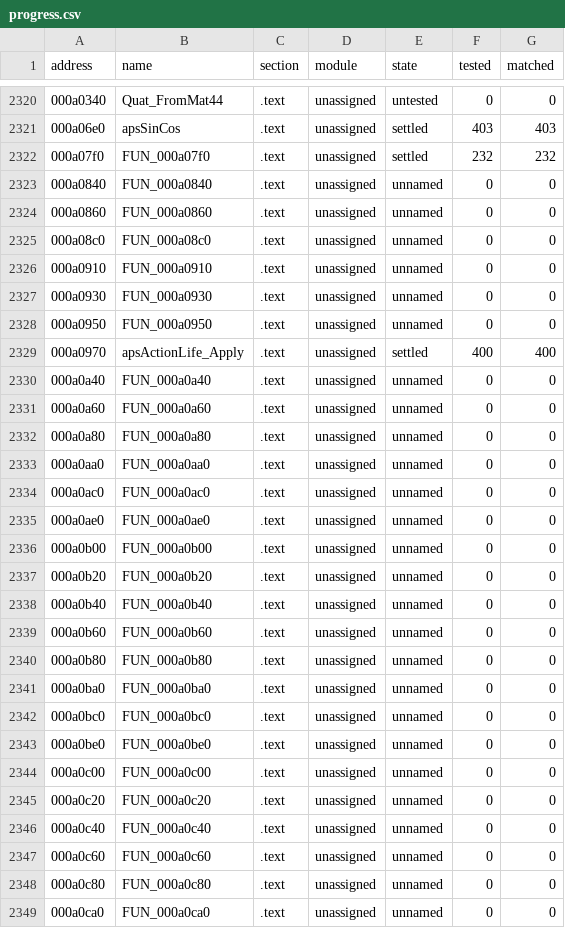
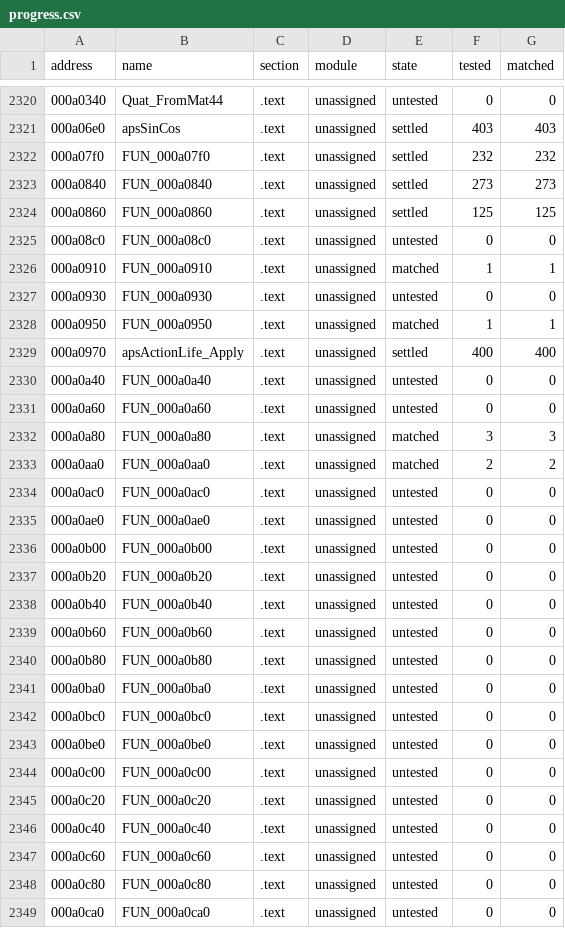
Before and after one commit to SmokeDoggy044/CoD2-BRO-Decomp, a CSV file: tools/data/progress.csv, drawn as a sheet; only a part is shown, gaps mark what is left out; the diff covers the shown part only.

```diff
--- a/tools/data/progress.csv
+++ b/tools/data/progress.csv
@@ -2322,28 +2322,28 @@ address,name,section,module,state,tested,matched
 000a07f0,FUN_000a07f0,.text,unassigned,settled,232,232
-000a0840,FUN_000a0840,.text,unassigned,unnamed,0,0
-000a0860,FUN_000a0860,.text,unassigned,unnamed,0,0
-000a08c0,FUN_000a08c0,.text,unassigned,unnamed,0,0
-000a0910,FUN_000a0910,.text,unassigned,unnamed,0,0
-000a0930,FUN_000a0930,.text,unassigned,unnamed,0,0
-000a0950,FUN_000a0950,.text,unassigned,unnamed,0,0
+000a0840,FUN_000a0840,.text,unassigned,settled,273,273
+000a0860,FUN_000a0860,.text,unassigned,settled,125,125
+000a08c0,FUN_000a08c0,.text,unassigned,untested,0,0
+000a0910,FUN_000a0910,.text,unassigned,matched,1,1
+000a0930,FUN_000a0930,.text,unassigned,untested,0,0
+000a0950,FUN_000a0950,.text,unassigned,matched,1,1
 000a0970,apsActionLife_Apply,.text,unassigned,settled,400,400
-000a0a40,FUN_000a0a40,.text,unassigned,unnamed,0,0
-000a0a60,FUN_000a0a60,.text,unassigned,unnamed,0,0
-000a0a80,FUN_000a0a80,.text,unassigned,unnamed,0,0
-000a0aa0,FUN_000a0aa0,.text,unassigned,unnamed,0,0
-000a0ac0,FUN_000a0ac0,.text,unassigned,unnamed,0,0
-000a0ae0,FUN_000a0ae0,.text,unassigned,unnamed,0,0
-000a0b00,FUN_000a0b00,.text,unassigned,unnamed,0,0
-000a0b20,FUN_000a0b20,.text,unassigned,unnamed,0,0
-000a0b40,FUN_000a0b40,.text,unassigned,unnamed,0,0
-000a0b60,FUN_000a0b60,.text,unassigned,unnamed,0,0
-000a0b80,FUN_000a0b80,.text,unassigned,unnamed,0,0
-000a0ba0,FUN_000a0ba0,.text,unassigned,unnamed,0,0
-000a0bc0,FUN_000a0bc0,.text,unassigned,unnamed,0,0
-000a0be0,FUN_000a0be0,.text,unassigned,unnamed,0,0
-000a0c00,FUN_000a0c00,.text,unassigned,unnamed,0,0
-000a0c20,FUN_000a0c20,.text,unassigned,unnamed,0,0
-000a0c40,FUN_000a0c40,.text,unassigned,unnamed,0,0
-000a0c60,FUN_000a0c60,.text,unassigned,unnamed,0,0
-000a0c80,FUN_000a0c80,.text,unassigned,unnamed,0,0
-000a0ca0,FUN_000a0ca0,.text,unassigned,unnamed,0,0
+000a0a40,FUN_000a0a40,.text,unassigned,untested,0,0
+000a0a60,FUN_000a0a60,.text,unassigned,untested,0,0
+000a0a80,FUN_000a0a80,.text,unassigned,matched,3,3
+000a0aa0,FUN_000a0aa0,.text,unassigned,matched,2,2
+000a0ac0,FUN_000a0ac0,.text,unassigned,untested,0,0
+000a0ae0,FUN_000a0ae0,.text,unassigned,untested,0,0
+000a0b00,FUN_000a0b00,.text,unassigned,untested,0,0
+000a0b20,FUN_000a0b20,.text,unassigned,untested,0,0
+000a0b40,FUN_000a0b40,.text,unassigned,untested,0,0
+000a0b60,FUN_000a0b60,.text,unassigned,untested,0,0
+000a0b80,FUN_000a0b80,.text,unassigned,untested,0,0
+000a0ba0,FUN_000a0ba0,.text,unassigned,untested,0,0
+000a0bc0,FUN_000a0bc0,.text,unassigned,untested,0,0
+000a0be0,FUN_000a0be0,.text,unassigned,untested,0,0
+000a0c00,FUN_000a0c00,.text,unassigned,untested,0,0
+000a0c20,FUN_000a0c20,.text,unassigned,untested,0,0
+000a0c40,FUN_000a0c40,.text,unassigned,untested,0,0
+000a0c60,FUN_000a0c60,.text,unassigned,untested,0,0
+000a0c80,FUN_000a0c80,.text,unassigned,untested,0,0
+000a0ca0,FUN_000a0ca0,.text,unassigned,untested,0,0
```
Also changed, not shown: 29 edited cells elsewhere in this file, tools/data/functions.csv, 5 other files.
